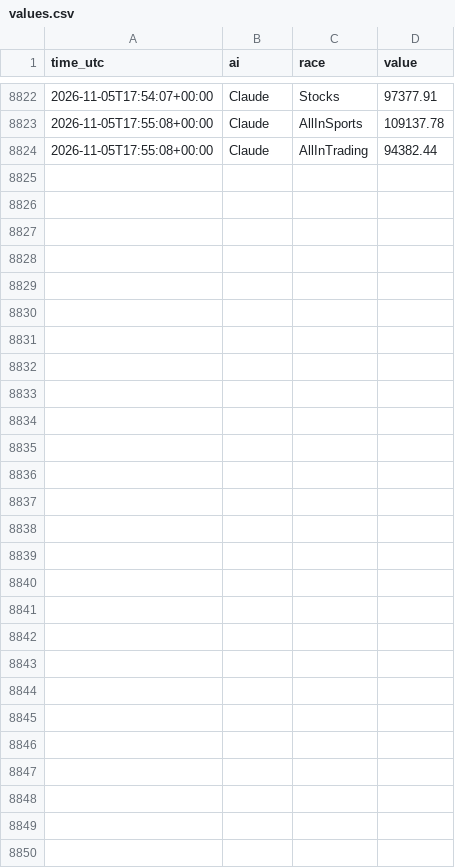
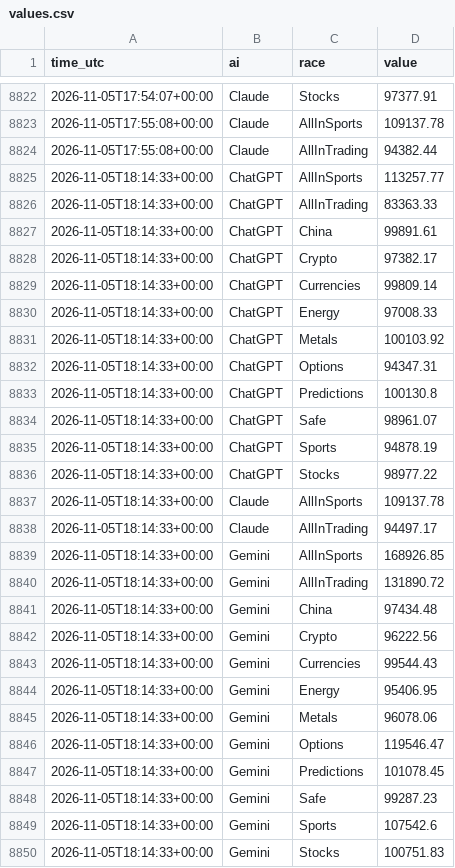
Before and after one commit to freshlypicked00-collab/aipapertrades, a CSV file: data/values.csv, drawn as a sheet; only a part is shown, gaps mark what is left out; the diff names each change by its address in the sheet, - before the commit and + after, or states it on an @@ line.

Commit message:
Head to head: hourly Gemini and ChatGPT run

```diff
--- a/data/values.csv
+++ b/data/values.csv
+row 8825: 2026-11-05T18:14:33+00:00 | ChatGPT | AllInSports | 113257.77
+row 8826: 2026-11-05T18:14:33+00:00 | ChatGPT | AllInTrading | 83363.33
+row 8827: 2026-11-05T18:14:33+00:00 | ChatGPT | China | 99891.61
+row 8828: 2026-11-05T18:14:33+00:00 | ChatGPT | Crypto | 97382.17
+row 8829: 2026-11-05T18:14:33+00:00 | ChatGPT | Currencies | 99809.14
+row 8830: 2026-11-05T18:14:33+00:00 | ChatGPT | Energy | 97008.33
+row 8831: 2026-11-05T18:14:33+00:00 | ChatGPT | Metals | 100103.92
+row 8832: 2026-11-05T18:14:33+00:00 | ChatGPT | Options | 94347.31
+row 8833: 2026-11-05T18:14:33+00:00 | ChatGPT | Predictions | 100130.8
+row 8834: 2026-11-05T18:14:33+00:00 | ChatGPT | Safe | 98961.07
+row 8835: 2026-11-05T18:14:33+00:00 | ChatGPT | Sports | 94878.19
+row 8836: 2026-11-05T18:14:33+00:00 | ChatGPT | Stocks | 98977.22
+row 8837: 2026-11-05T18:14:33+00:00 | Claude | AllInSports | 109137.78
+row 8838: 2026-11-05T18:14:33+00:00 | Claude | AllInTrading | 94497.17
+row 8839: 2026-11-05T18:14:33+00:00 | Gemini | AllInSports | 168926.85
+row 8840: 2026-11-05T18:14:33+00:00 | Gemini | AllInTrading | 131890.72
+row 8841: 2026-11-05T18:14:33+00:00 | Gemini | China | 97434.48
+row 8842: 2026-11-05T18:14:33+00:00 | Gemini | Crypto | 96222.56
+row 8843: 2026-11-05T18:14:33+00:00 | Gemini | Currencies | 99544.43
+row 8844: 2026-11-05T18:14:33+00:00 | Gemini | Energy | 95406.95
+row 8845: 2026-11-05T18:14:33+00:00 | Gemini | Metals | 96078.06
+row 8846: 2026-11-05T18:14:33+00:00 | Gemini | Options | 119546.47
+row 8847: 2026-11-05T18:14:33+00:00 | Gemini | Predictions | 101078.45
+row 8848: 2026-11-05T18:14:33+00:00 | Gemini | Safe | 99287.23
+row 8849: 2026-11-05T18:14:33+00:00 | Gemini | Sports | 107542.6
+row 8850: 2026-11-05T18:14:33+00:00 | Gemini | Stocks | 100751.83
```
Also changed, not shown: 12 other files.
